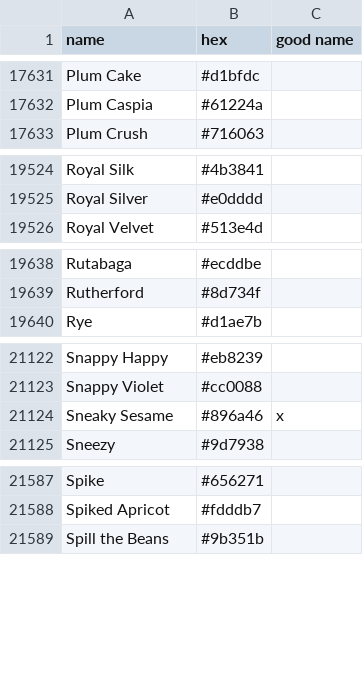
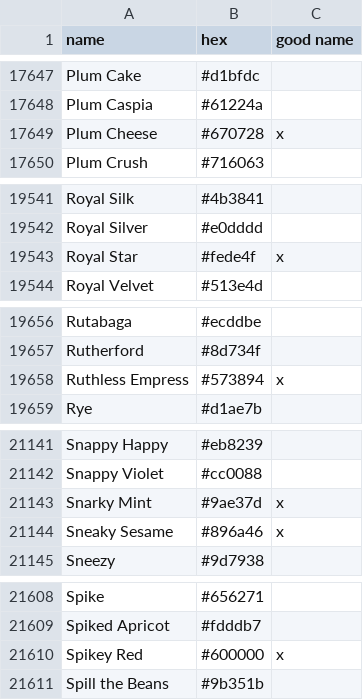
Before and after one commit to takumakei/go-colornames, a CSV file: source/colornames.csv, drawn as a sheet; only a part is shown, gaps mark what is left out; the diff covers the shown part only.

```diff
--- a/source/colornames.csv
+++ b/source/colornames.csv
@@ -17632,2 +17648,3 @@ Plum Cake,#d1bfdc,
 Plum Caspia,#61224a,
+Plum Cheese,#670728,x
 Plum Crush,#716063,
@@ -19525,2 +19542,3 @@ Royal Silk,#4b3841,
 Royal Silver,#e0dddd,
+Royal Star,#fede4f,x
 Royal Velvet,#513e4d,
@@ -19639,2 +19657,3 @@ Rutabaga,#ecddbe,
 Rutherford,#8d734f,
+Ruthless Empress,#573894,x
 Rye,#d1ae7b,
@@ -21123,2 +21142,3 @@ Snappy Happy,#eb8239,
 Snappy Violet,#cc0088,
+Snarky Mint,#9ae37d,x
 Sneaky Sesame,#896a46,x
@@ -21588,2 +21609,3 @@ Spike,#656271,
 Spiked Apricot,#fdddb7,
+Spikey Red,#600000,x
 Spill the Beans,#9b351b,
```
Also changed, not shown: 18 added rows elsewhere in this file, 4 other files.
